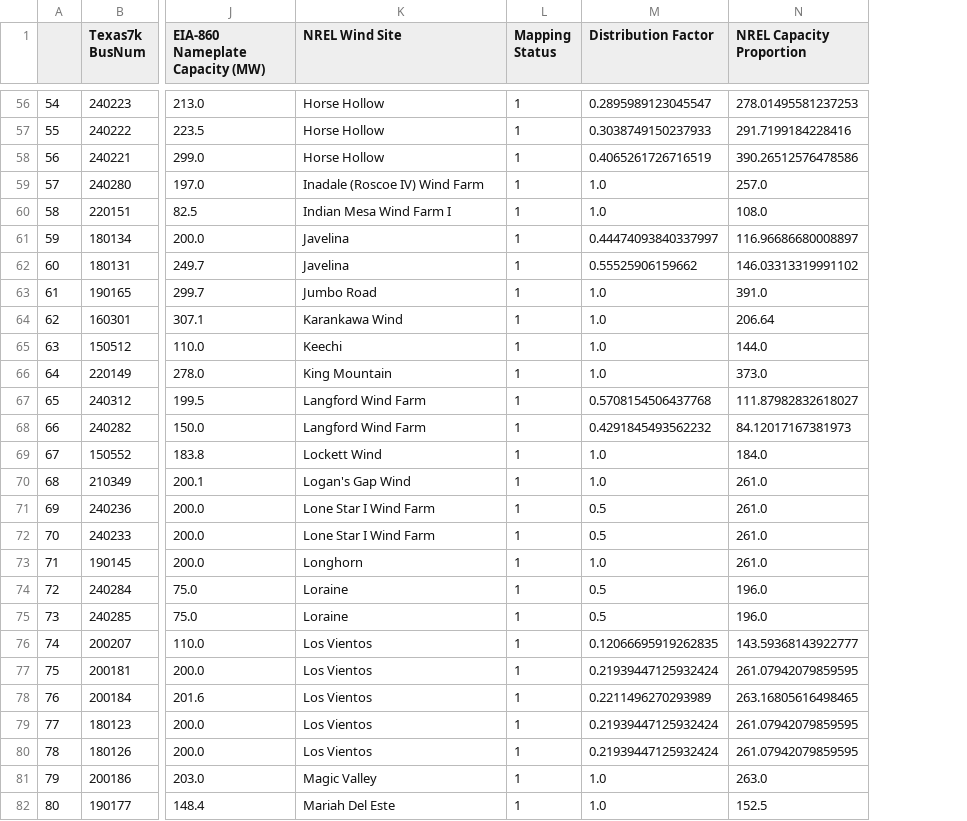
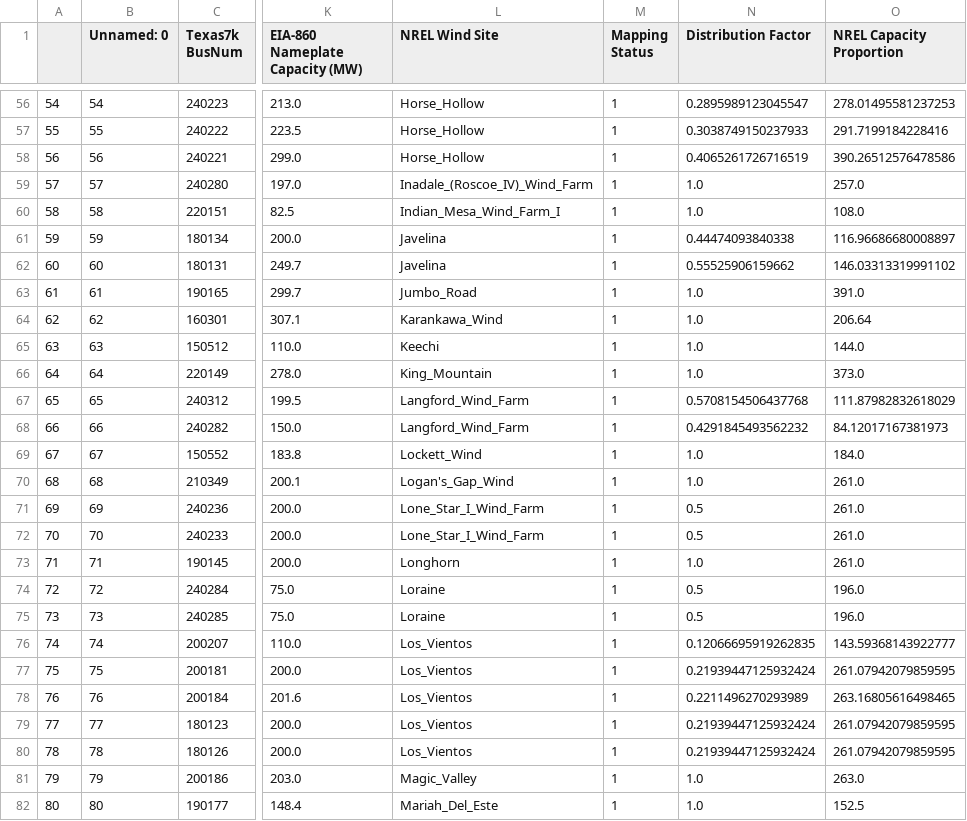
Before and after one commit to EthanReese/texas_7k_data, a CSV file: NREL Stuff/Texas7k_NREL_wind_map.csv, drawn as a sheet; only a part is shown, gaps mark what is left out; addresses are those after the commit; the diff covers the shown part only; the diff names each change by its address in the sheet, - before the commit and + after, or states it on an @@ line.

```diff
--- a/NREL Stuff/Texas7k_NREL_wind_map.csv
+++ b/NREL Stuff/Texas7k_NREL_wind_map.csv
+column B (Unnamed: 0), rows 56-82: 54 | 55 | 56 | 57 | 58 | 59 | 60 | 61 | 62 | 63 | 64 | 65 | 66 | 67 | 68 | 69 | 70 | 71 | 72 | 73 | 74 | 75 | 76 | 77 | 78 | 79 | 80
-L56:L58 (NREL Wind Site): Horse Hollow
+L56:L58 (NREL Wind Site): Horse_Hollow
-L59 (NREL Wind Site): Inadale (Roscoe IV) Wind Farm
+L59 (NREL Wind Site): Inadale_(Roscoe_IV)_Wind_Farm
-L60 (NREL Wind Site): Indian Mesa Wind Farm I
+L60 (NREL Wind Site): Indian_Mesa_Wind_Farm_I
-N61 (Distribution Factor): 0.44474093840337997
+N61 (Distribution Factor): 0.44474093840338
-L63 (NREL Wind Site): Jumbo Road
+L63 (NREL Wind Site): Jumbo_Road
-L64 (NREL Wind Site): Karankawa Wind
+L64 (NREL Wind Site): Karankawa_Wind
-L66 (NREL Wind Site): King Mountain
+L66 (NREL Wind Site): King_Mountain
-L67:L68 (NREL Wind Site): Langford Wind Farm
+L67:L68 (NREL Wind Site): Langford_Wind_Farm
-O67 (NREL Capacity Proportion): 111.87982832618027
+O67 (NREL Capacity Proportion): 111.87982832618029
-L69 (NREL Wind Site): Lockett Wind
+L69 (NREL Wind Site): Lockett_Wind
-L70 (NREL Wind Site): Logan's Gap Wind
+L70 (NREL Wind Site): Logan's_Gap_Wind
-L71:L72 (NREL Wind Site): Lone Star I Wind Farm
+L71:L72 (NREL Wind Site): Lone_Star_I_Wind_Farm
-L76:L80 (NREL Wind Site): Los Vientos
+L76:L80 (NREL Wind Site): Los_Vientos
-L81 (NREL Wind Site): Magic Valley
+L81 (NREL Wind Site): Magic_Valley
-L82 (NREL Wind Site): Mariah Del Este
+L82 (NREL Wind Site): Mariah_Del_Este
```
Also changed, not shown: 100 edited cells elsewhere in this file, 14 other files.
